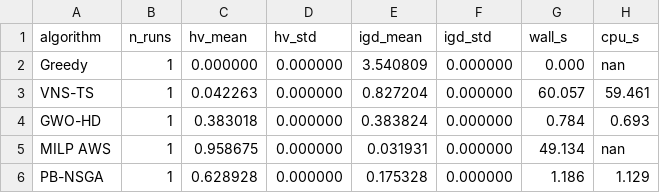
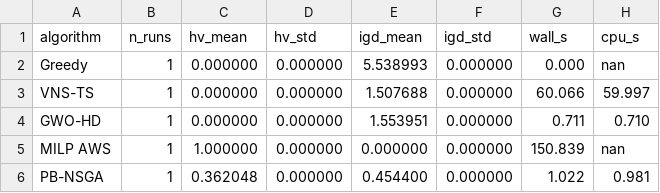
Before and after one commit to letangphuquy/cita26-drnd-flood-relief-central-vn, a CSV file: results/exp1/v2/cv_small_metrics.csv, drawn as a sheet.

```diff
--- a/results/exp1/v2/cv_small_metrics.csv
+++ b/results/exp1/v2/cv_small_metrics.csv
@@ -1,6 +1,6 @@
 algorithm,n_runs,hv_mean,hv_std,igd_mean,igd_std,wall_s,cpu_s
-Greedy,1,0.000000,0.000000,3.540809,0.000000,0.000,nan
-VNS-TS,1,0.042263,0.000000,0.827204,0.000000,60.057,59.461
-GWO-HD,1,0.383018,0.000000,0.383824,0.000000,0.784,0.693
-MILP AWS,1,0.958675,0.000000,0.031931,0.000000,49.134,nan
-PB-NSGA,1,0.628928,0.000000,0.175328,0.000000,1.186,1.129
+Greedy,1,0.000000,0.000000,5.538993,0.000000,0.000,nan
+VNS-TS,1,0.000000,0.000000,1.507688,0.000000,60.066,59.997
+GWO-HD,1,0.000000,0.000000,1.553951,0.000000,0.711,0.710
+MILP AWS,1,1.000000,0.000000,0.000000,0.000000,150.839,nan
+PB-NSGA,1,0.362048,0.000000,0.454400,0.000000,1.022,0.981
```
Also changed, not shown: 2 other files.
